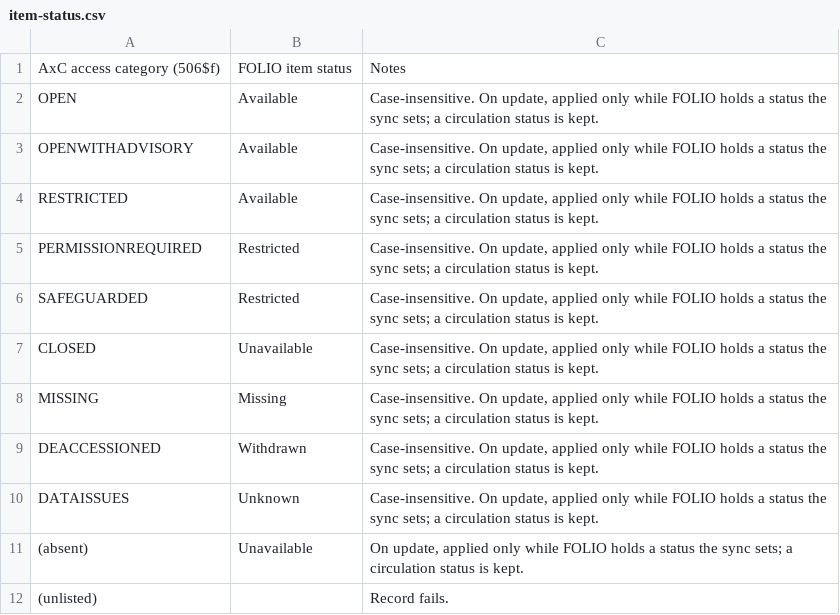
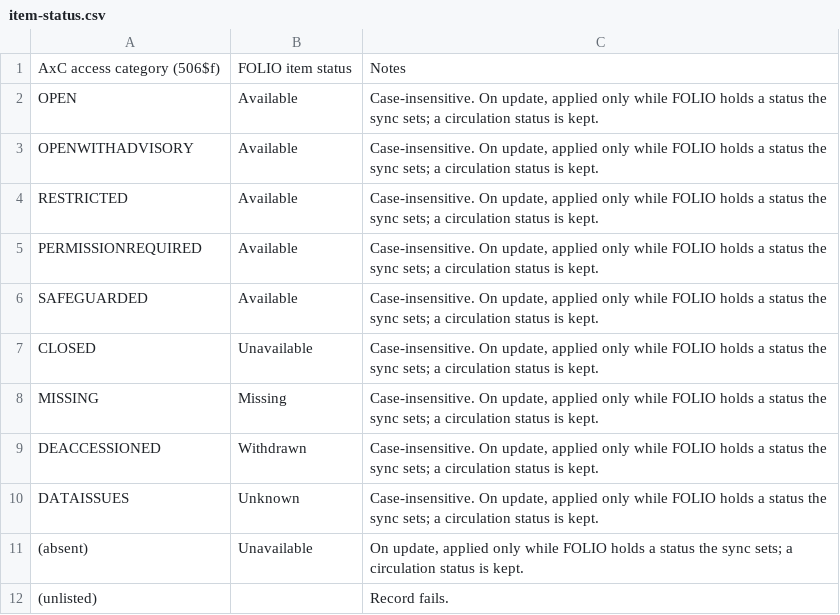
Before and after one commit to wellcomecollection/catalogue-pipeline, a CSV file: catalogue_graph/docs/axiell-folio-mappings/item-status.csv, drawn as a sheet.

```diff
--- a/catalogue_graph/docs/axiell-folio-mappings/item-status.csv
+++ b/catalogue_graph/docs/axiell-folio-mappings/item-status.csv
@@ -4,4 +4,4 @@ OPENWITHADVISORY,Available,"Case-insensitive. On update, applied only while FOLI
 RESTRICTED,Available,"Case-insensitive. On update, applied only while FOLIO holds a status the sync sets; a circulation status is kept."
-PERMISSIONREQUIRED,Restricted,"Case-insensitive. On update, applied only while FOLIO holds a status the sync sets; a circulation status is kept."
-SAFEGUARDED,Restricted,"Case-insensitive. On update, applied only while FOLIO holds a status the sync sets; a circulation status is kept."
+PERMISSIONREQUIRED,Available,"Case-insensitive. On update, applied only while FOLIO holds a status the sync sets; a circulation status is kept."
+SAFEGUARDED,Available,"Case-insensitive. On update, applied only while FOLIO holds a status the sync sets; a circulation status is kept."
 CLOSED,Unavailable,"Case-insensitive. On update, applied only while FOLIO holds a status the sync sets; a circulation status is kept."
```
Also changed, not shown: catalogue_graph/docs/axiell-folio-mappings/material-type.csv, 8 other files.
